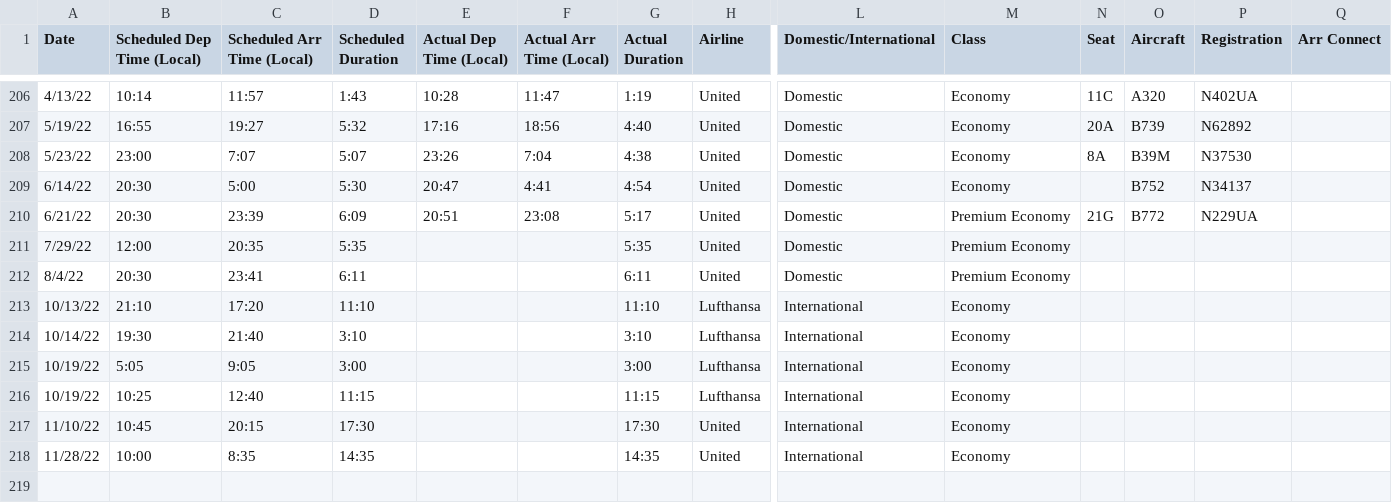
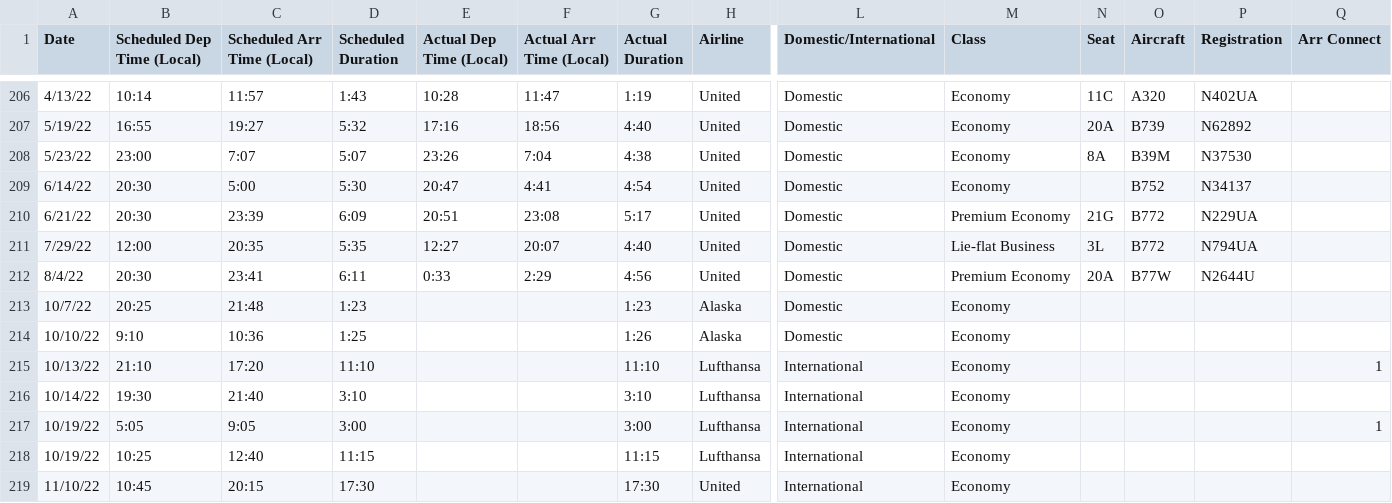
Before and after one commit to picrazy2/picrazy2.github.io, a CSV file: flightlog/flightlog.csv, drawn as a sheet; only a part is shown, gaps mark what is left out; the shorter side is filled out with more unchanged rows; addresses are those after the commit; rows hold the shown columns only; the diff names each change by its address in the sheet, - before the commit and + after, or states it on an @@ line.

```diff
--- a/flightlog/flightlog.csv
+++ b/flightlog/flightlog.csv
-E211 (Actual Dep Time (Local)): (empty)
+E211 (Actual Dep Time (Local)): 12:27
-F211 (Actual Arr Time (Local)): (empty)
+F211 (Actual Arr Time (Local)): 20:07
-G211 (Actual Duration): 5:35
+G211 (Actual Duration): 4:40
-M211 (Class): Premium Economy
+M211 (Class): Lie-flat Business
-N211 (Seat): (empty)
+N211 (Seat): 3L
-O211 (Aircraft): (empty)
+O211 (Aircraft): B772
-P211 (Registration): (empty)
+P211 (Registration): N794UA
-E212 (Actual Dep Time (Local)): (empty)
+E212 (Actual Dep Time (Local)): 0:33
-F212 (Actual Arr Time (Local)): (empty)
+F212 (Actual Arr Time (Local)): 2:29
-G212 (Actual Duration): 6:11
+G212 (Actual Duration): 4:56
-N212 (Seat): (empty)
+N212 (Seat): 20A
-O212 (Aircraft): (empty)
+O212 (Aircraft): B77W
-P212 (Registration): (empty)
+P212 (Registration): N2644U
+row 213: 10/7/22 | 20:25 | 21:48 | 1:23 |  |  | 1:23 | Alaska | Domestic | Economy
+row 214: 10/10/22 | 9:10 | 10:36 | 1:25 |  |  | 1:26 | Alaska | Domestic | Economy
-Q215 (Arr Connect): (empty)
+Q215 (Arr Connect): 1
-Q217 (Arr Connect): (empty)
+Q217 (Arr Connect): 1
```
Also changed, not shown: 27 other files.
